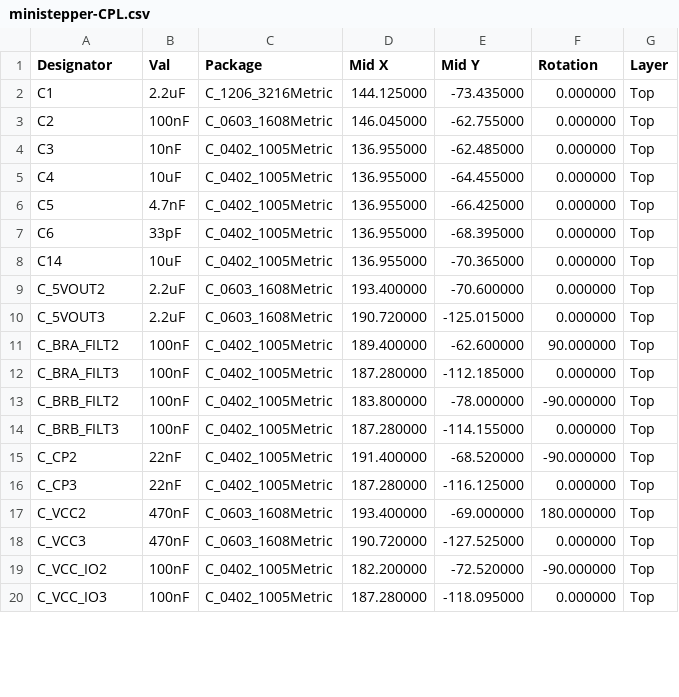
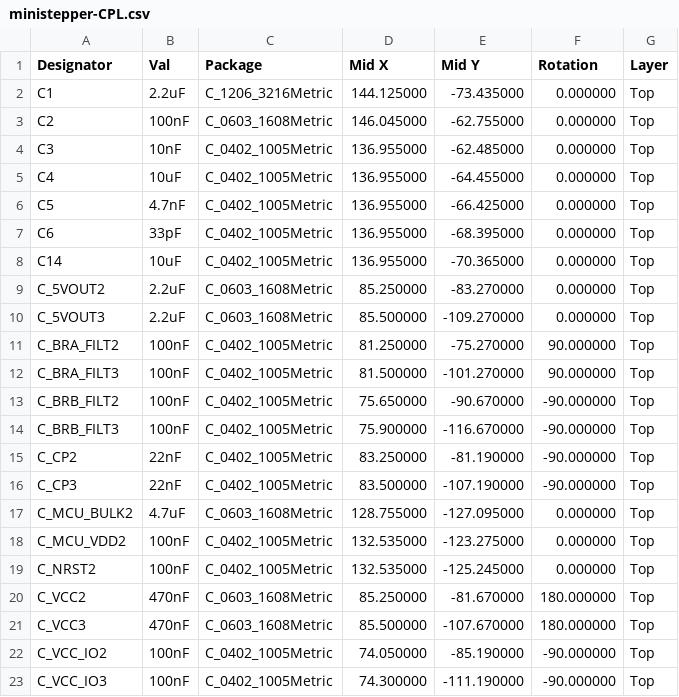
Before and after one commit to theatrus/tsumikoro, a CSV file: hardware/ministepper/jlcpcb/ministepper-CPL.csv, drawn as a sheet; only a part is shown; the diff covers the shown part only.

```diff
--- a/hardware/ministepper/jlcpcb/ministepper-CPL.csv
+++ b/hardware/ministepper/jlcpcb/ministepper-CPL.csv
@@ -8,13 +8,16 @@ C6,33pF,C_0402_1005Metric,136.955000,-68.395000,0.000000,Top
 C14,10uF,C_0402_1005Metric,136.955000,-70.365000,0.000000,Top
-C_5VOUT2,2.2uF,C_0603_1608Metric,193.400000,-70.600000,0.000000,Top
-C_5VOUT3,2.2uF,C_0603_1608Metric,190.720000,-125.015000,0.000000,Top
-C_BRA_FILT2,100nF,C_0402_1005Metric,189.400000,-62.600000,90.000000,Top
-C_BRA_FILT3,100nF,C_0402_1005Metric,187.280000,-112.185000,0.000000,Top
-C_BRB_FILT2,100nF,C_0402_1005Metric,183.800000,-78.000000,-90.000000,Top
-C_BRB_FILT3,100nF,C_0402_1005Metric,187.280000,-114.155000,0.000000,Top
-C_CP2,22nF,C_0402_1005Metric,191.400000,-68.520000,-90.000000,Top
-C_CP3,22nF,C_0402_1005Metric,187.280000,-116.125000,0.000000,Top
-C_VCC2,470nF,C_0603_1608Metric,193.400000,-69.000000,180.000000,Top
-C_VCC3,470nF,C_0603_1608Metric,190.720000,-127.525000,0.000000,Top
-C_VCC_IO2,100nF,C_0402_1005Metric,182.200000,-72.520000,-90.000000,Top
-C_VCC_IO3,100nF,C_0402_1005Metric,187.280000,-118.095000,0.000000,Top
+C_5VOUT2,2.2uF,C_0603_1608Metric,85.250000,-83.270000,0.000000,Top
+C_5VOUT3,2.2uF,C_0603_1608Metric,85.500000,-109.270000,0.000000,Top
+C_BRA_FILT2,100nF,C_0402_1005Metric,81.250000,-75.270000,90.000000,Top
+C_BRA_FILT3,100nF,C_0402_1005Metric,81.500000,-101.270000,90.000000,Top
+C_BRB_FILT2,100nF,C_0402_1005Metric,75.650000,-90.670000,-90.000000,Top
+C_BRB_FILT3,100nF,C_0402_1005Metric,75.900000,-116.670000,-90.000000,Top
+C_CP2,22nF,C_0402_1005Metric,83.250000,-81.190000,-90.000000,Top
+C_CP3,22nF,C_0402_1005Metric,83.500000,-107.190000,-90.000000,Top
+C_MCU_BULK2,4.7uF,C_0603_1608Metric,128.755000,-127.095000,0.000000,Top
+C_MCU_VDD2,100nF,C_0402_1005Metric,132.535000,-123.275000,0.000000,Top
+C_NRST2,100nF,C_0402_1005Metric,132.535000,-125.245000,0.000000,Top
+C_VCC2,470nF,C_0603_1608Metric,85.250000,-81.670000,180.000000,Top
+C_VCC3,470nF,C_0603_1608Metric,85.500000,-107.670000,180.000000,Top
+C_VCC_IO2,100nF,C_0402_1005Metric,74.050000,-85.190000,-90.000000,Top
+C_VCC_IO3,100nF,C_0402_1005Metric,74.300000,-111.190000,-90.000000,Top
```
Also changed, not shown: 11 added rows and 51 edited cells elsewhere in this file, hardware/bridge/jlcpcb/bridge-CPL.csv, hardware/servo/jlcpcb/servo-CPL.csv, 44 other files.
